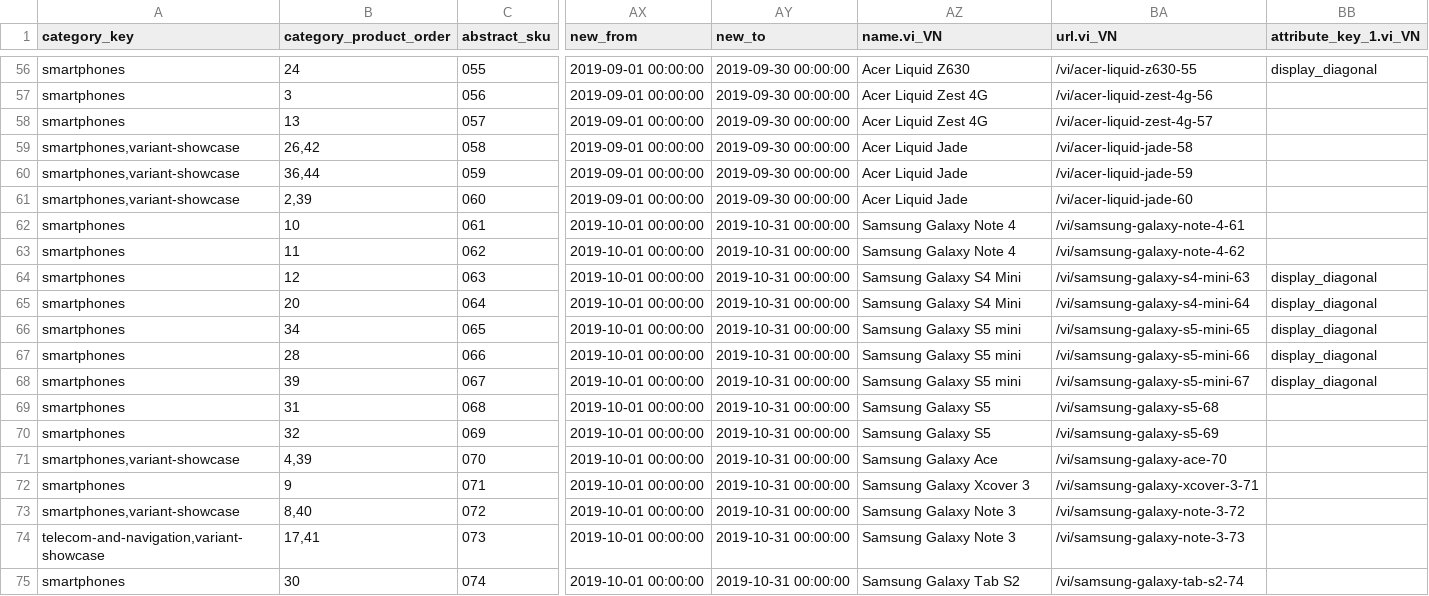
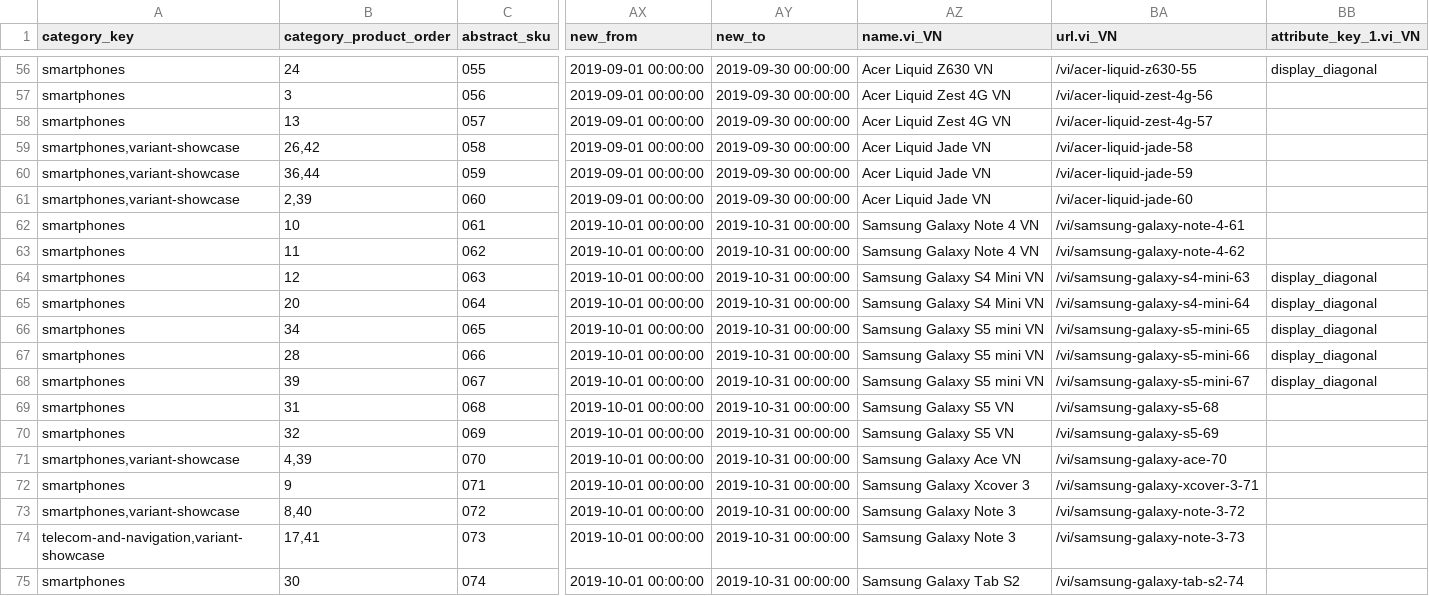
Before and after one commit to vincentvinh/spryker-lab-nfq, a CSV file: data/import/common/common/product_abstract.csv, drawn as a sheet; only a part is shown, gaps mark what is left out; the diff covers the shown part only; the diff names each change by its address in the sheet, - before the commit and + after, or states it on an @@ line.

```diff
--- a/data/import/common/common/product_abstract.csv
+++ b/data/import/common/common/product_abstract.csv
-AZ56 (name.vi_VN): Acer Liquid Z630
+AZ56 (name.vi_VN): Acer Liquid Z630 VN
-AZ57:AZ58 (name.vi_VN): Acer Liquid Zest 4G
+AZ57:AZ58 (name.vi_VN): Acer Liquid Zest 4G VN
-AZ59:AZ61 (name.vi_VN): Acer Liquid Jade
+AZ59:AZ61 (name.vi_VN): Acer Liquid Jade VN
-AZ62:AZ63 (name.vi_VN): Samsung Galaxy Note 4
+AZ62:AZ63 (name.vi_VN): Samsung Galaxy Note 4 VN
-AZ64:AZ65 (name.vi_VN): Samsung Galaxy S4 Mini
+AZ64:AZ65 (name.vi_VN): Samsung Galaxy S4 Mini VN
-AZ66:AZ68 (name.vi_VN): Samsung Galaxy S5 mini
+AZ66:AZ68 (name.vi_VN): Samsung Galaxy S5 mini VN
-AZ69:AZ70 (name.vi_VN): Samsung Galaxy S5
+AZ69:AZ70 (name.vi_VN): Samsung Galaxy S5 VN
-AZ71 (name.vi_VN): Samsung Galaxy Ace
+AZ71 (name.vi_VN): Samsung Galaxy Ace VN
```
Also changed, not shown: 54 edited cells elsewhere in this file, data/import/common/common/category.csv.
